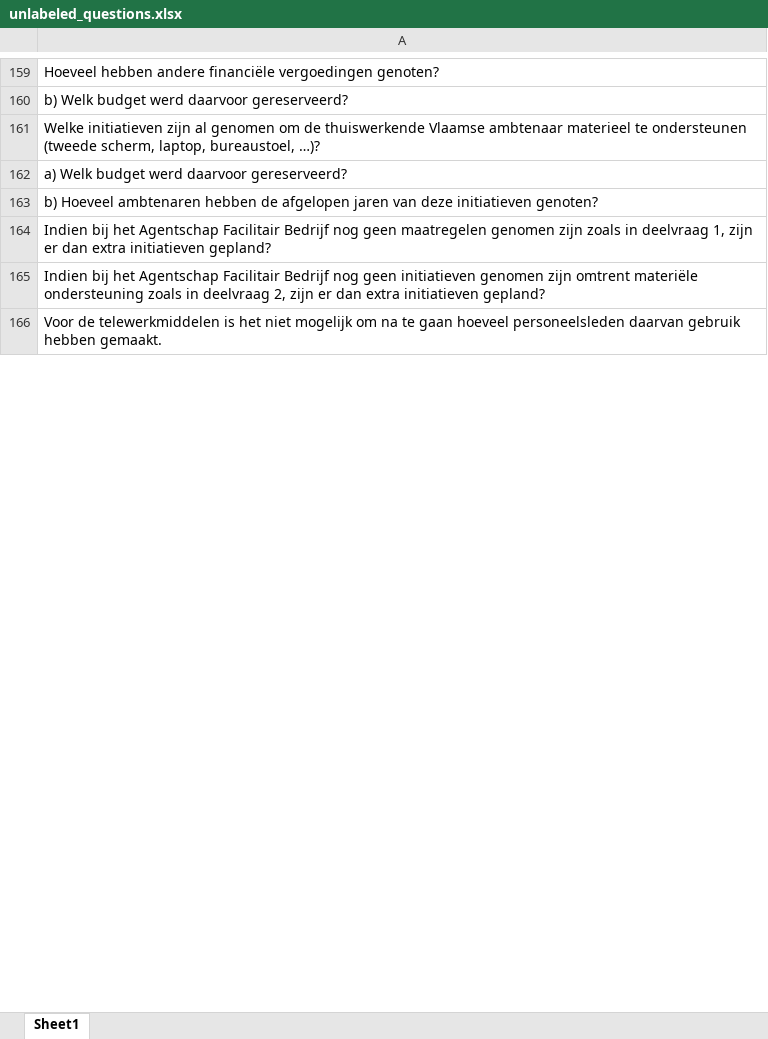
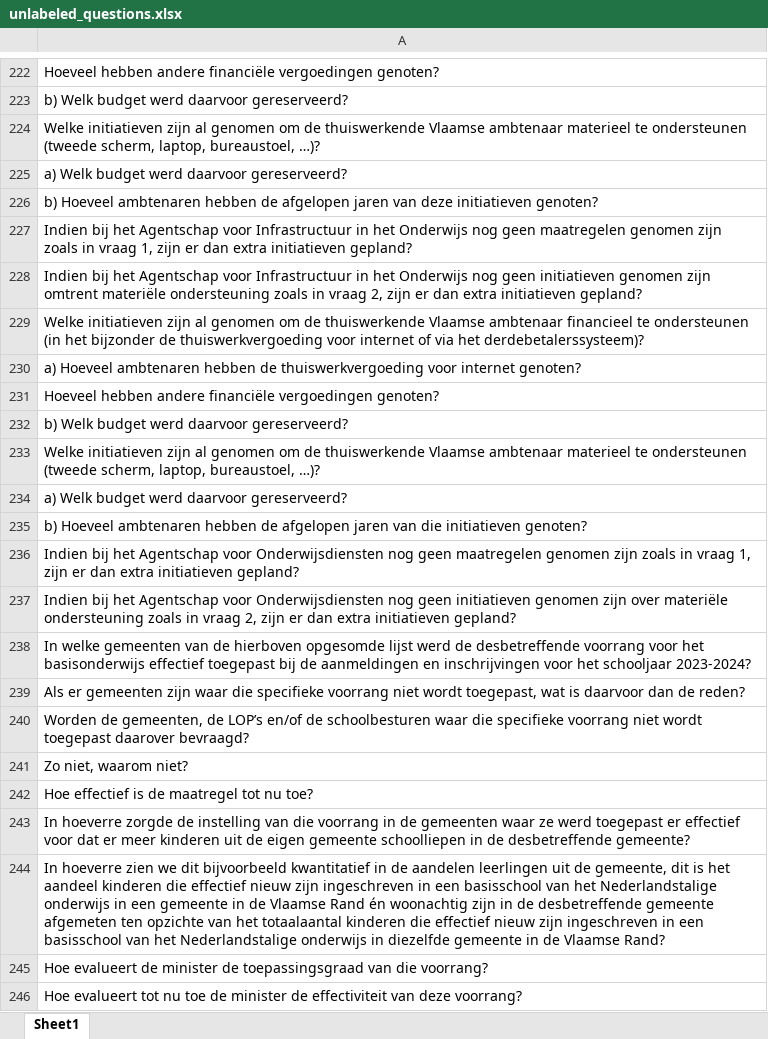
Before and after one commit to Corrie09/IdentifyingAndClassifying-Dutch-Statistical-Questions, an Excel workbook: Identifier/unlabeled_questions.xlsx, sheet Sheet1, drawn as a sheet; only a part is shown, gaps mark what is left out; values as stored, in another font and other column widths than the file's, no borders; addresses are those after the commit; the diff covers the shown part only; the diff names each change by its address in the sheet, - before the commit and + after, or states it on an @@ line.

```diff
--- a/Identifier/unlabeled_questions.xlsx (sheet Sheet1)
+++ b/Identifier/unlabeled_questions.xlsx (sheet Sheet1)
-A227: …het Agentschap Facilitair Bedrijf nog geen maatregelen genomen zijn zoals in deelvraag 1, zijn…
+A227: …het Agentschap voor Infrastructuur in het Onderwijs nog geen maatregelen genomen zijn zoals in vraag 1, zijn…
-A228: …het Agentschap Facilitair Bedrijf nog geen initiatieven genomen zijn omtrent materiële ondersteuning zoals in deelvraag 2, zijn…
+A228: …het Agentschap voor Infrastructuur in het Onderwijs nog geen initiatieven genomen zijn omtrent materiële ondersteuning zoals in vraag 2, zijn…
-A229: Voor de telewerkmiddelen is het niet mogelijk om na te gaan hoeveel personeelsleden daarvan gebruik hebben gemaakt.
+A229: Welke initiatieven zijn al genomen om de thuiswerkende Vlaamse ambtenaar financieel te ondersteunen (in het bijzonder de thuiswerkvergoeding voor internet of via het derdebetalerssysteem)?
-row 590: a) Hoeveel ambtenaren hebben de thuiswer…
+row 230: a) Hoeveel ambtenaren hebben de thuiswer…
-row 591: Hoeveel hebben andere financiële vergoed…
+row 231: Hoeveel hebben andere financiële vergoed…
-row 592: b) Welk budget werd daarvoor gereserveer…
+row 232: b) Welk budget werd daarvoor gereserveer…
-row 593: Welke initiatieven zijn al genomen om de…
+row 233: Welke initiatieven zijn al genomen om de…
-row 594: a) Welk budget werd daarvoor gereserveer…
+row 234: a) Welk budget werd daarvoor gereserveer…
+row 235: b) Hoeveel ambtenaren hebben de afgelopen jaren van die initiatieven genoten?
+row 236: Indien bij het Agentschap voor Onderwijsdiensten nog geen maatregelen genomen zijn zoals in vraag 1, zijn er dan extra initiatieven gepland?
+row 237: Indien bij het Agentschap voor Onderwijsdiensten nog geen initiatieven genomen zijn over materiële ondersteuning zoals in vraag 2, zijn er dan extra initiatieven gepland?
+row 238: In welke gemeenten van de hierboven opgesomde lijst werd de desbetreffende voorrang voor het basisonderwijs effectief toegepast bij de aanmeldingen en inschrijvingen voor het schooljaar 2023-2024?
+row 239: Als er gemeenten zijn waar die specifieke voorrang niet wordt toegepast, wat is daarvoor dan de reden?
+row 240: Worden de gemeenten, de LOP’s en/of de schoolbesturen waar die specifieke voorrang niet wordt toegepast daarover bevraagd?
+row 241: Zo niet, waarom niet?
+row 242: Hoe effectief is de maatregel tot nu toe?
+row 243: In hoeverre zorgde de instelling van die voorrang in de gemeenten waar ze werd toegepast er effectief voor dat er meer kinderen uit de eigen gemeente schoolliepen in de desbetreffende gemeente?
+row 244: In hoeverre zien we dit bijvoorbeeld kwantitatief in de aandelen leerlingen uit de gemeente, dit is het aandeel kinderen die effectief nieuw zijn ingeschreven in een basisschool van het Nederlandstalige onderwijs in een gemeente in de Vlaamse Rand én woonachtig zijn in de desbetreffende gemeente afgemeten ten opzichte van het totaalaantal kinderen die effectief nieuw zijn ingeschreven in een basisschool van het Nederlandstalige onderwijs in diezelfde gemeente in de Vlaamse Rand?
+row 245: Hoe evalueert de minister de toepassingsgraad van die voorrang?
+row 246: Hoe evalueert tot nu toe de minister de effectiviteit van deze voorrang?
```
Also changed, not shown: other rows of this sheet, Identifier/Old to label/Iterations.xlsx, Identifier/labeled_questions.xlsx, 4 other files.
